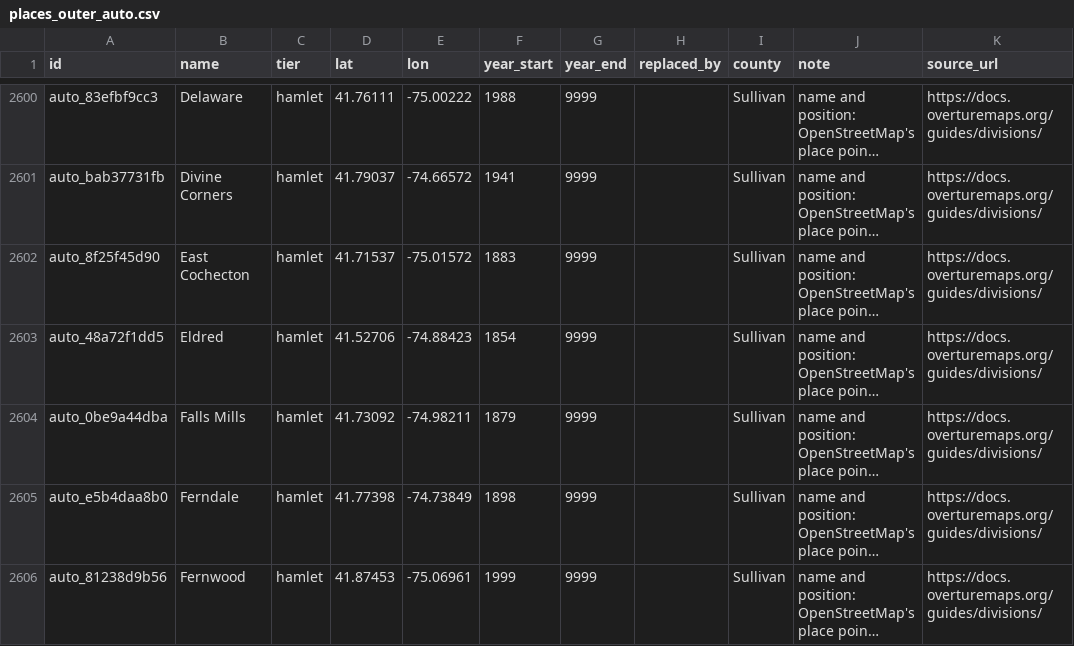
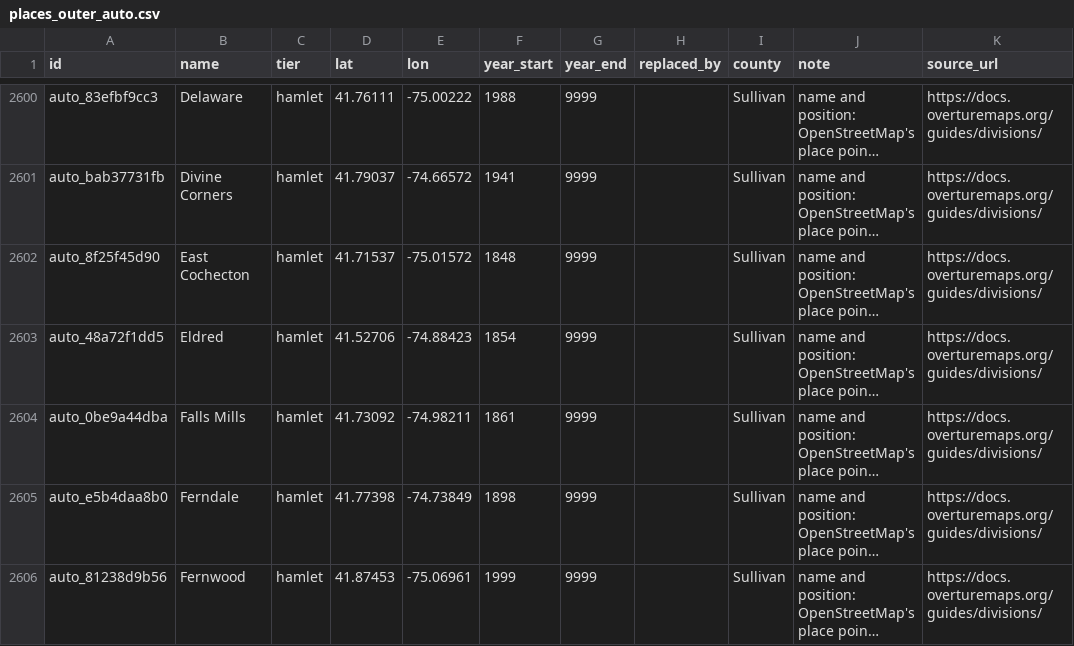
Before and after one commit to tjaffee99/nyc, a CSV file: data/tables/places_outer_auto.csv, drawn as a sheet; only a part is shown, gaps mark what is left out; long unchanged cells end in …; the diff covers the shown part only; the diff names each change by its address in the sheet, - before the commit and + after, or states it on an @@ line.

```diff
--- a/data/tables/places_outer_auto.csv
+++ b/data/tables/places_outer_auto.csv
-F2602 (year_start): 1883
+F2602 (year_start): 1848
-F2604 (year_start): 1879
+F2604 (year_start): 1861
```
Also changed, not shown: 66 edited cells elsewhere in this file.
